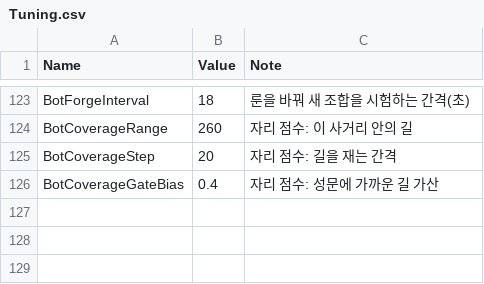
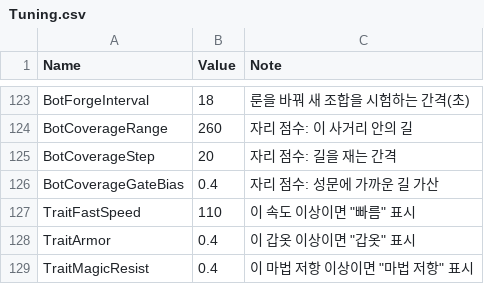
Before and after one commit to YooJaeJun/YJJDefense, a CSV file: Content/YJJDefense/Data/Tuning.csv, drawn as a sheet; only a part is shown, gaps mark what is left out.

```diff
--- a/Content/YJJDefense/Data/Tuning.csv
+++ b/Content/YJJDefense/Data/Tuning.csv
@@ -126 +126,4 @@ BotCoverageStep,20,자리 점수: 길을 재는 간격
 BotCoverageGateBias,0.4,자리 점수: 성문에 가까운 길 가산
+TraitFastSpeed,110,"이 속도 이상이면 ""빠름"" 표시"
+TraitArmor,0.4,"이 갑옷 이상이면 ""갑옷"" 표시"
+TraitMagicResist,0.4,"이 마법 저항 이상이면 ""마법 저항"" 표시"
```
Also changed, not shown: 16 other files.
